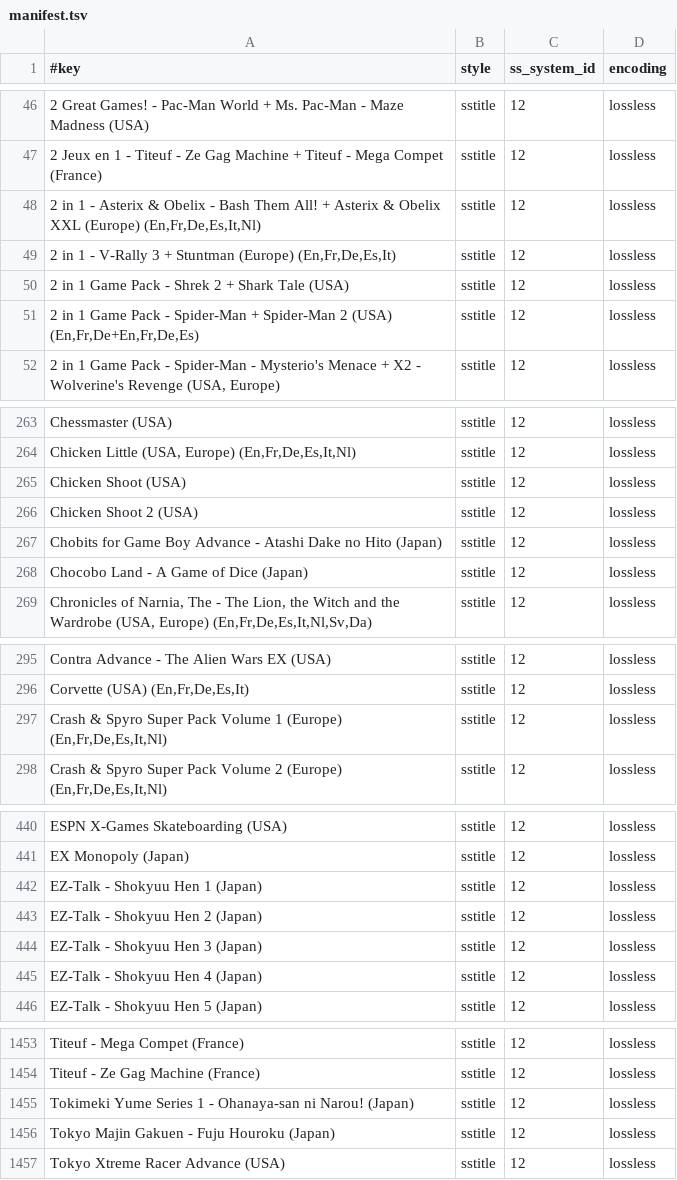
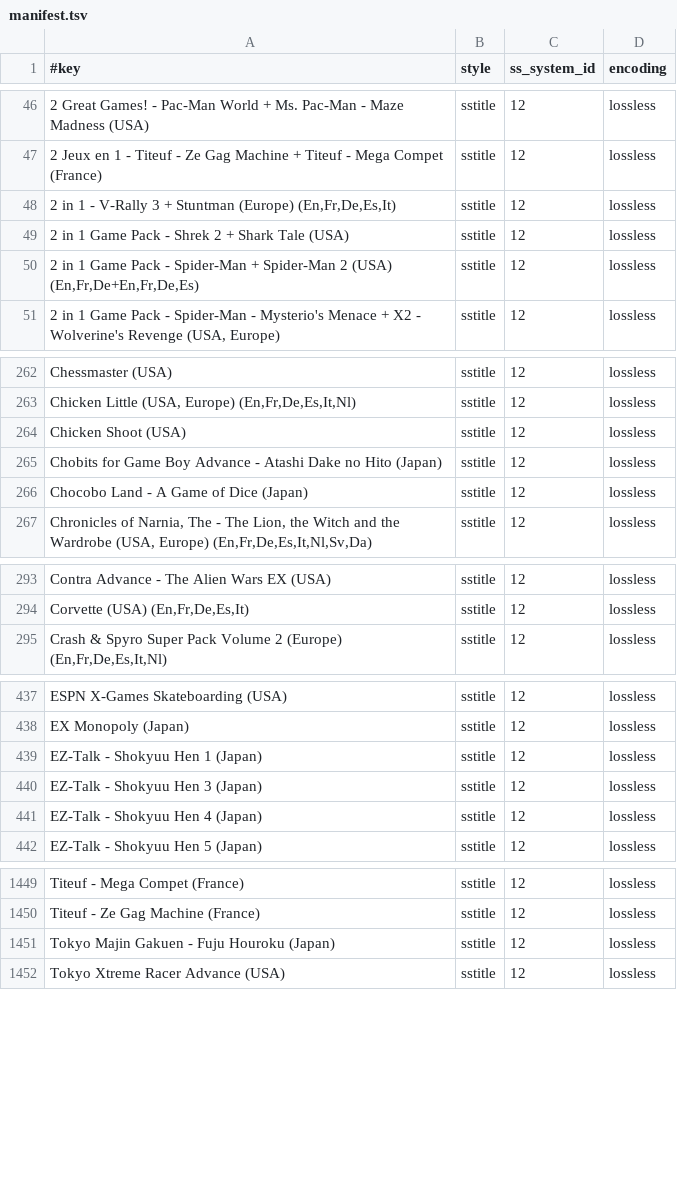
Before and after one commit to chipster6502/artworkdb-nintendo-handhelds, a TSV file: docs/GBA/Titles/manifest.tsv, drawn as a sheet; only a part is shown, gaps mark what is left out; the diff names each change by its address in the sheet, - before the commit and + after, or states it on an @@ line.

Commit message:
chore(gba): update title artwork

```diff
--- a/docs/GBA/Titles/manifest.tsv
+++ b/docs/GBA/Titles/manifest.tsv
-row 48: 2 in 1 - Asterix & Obelix - Bash Them All! + Asterix & Obelix XXL (Europe) (En,Fr,De,Es,It,Nl) | sstitle | 12 | lossless
-row 266: Chicken Shoot 2 (USA) | sstitle | 12 | lossless
-row 297: Crash & Spyro Super Pack Volume 1 (Europe) (En,Fr,De,Es,It,Nl) | sstitle | 12 | lossless
-row 443: EZ-Talk - Shokyuu Hen 2 (Japan) | sstitle | 12 | lossless
-row 1455: Tokimeki Yume Series 1 - Ohanaya-san ni Narou! (Japan) | sstitle | 12 | lossless
```
Also changed, not shown: docs/GBA/Titles/index.tsv, 5 other files.
